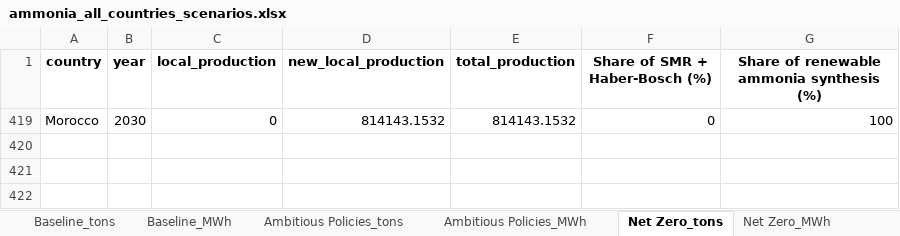
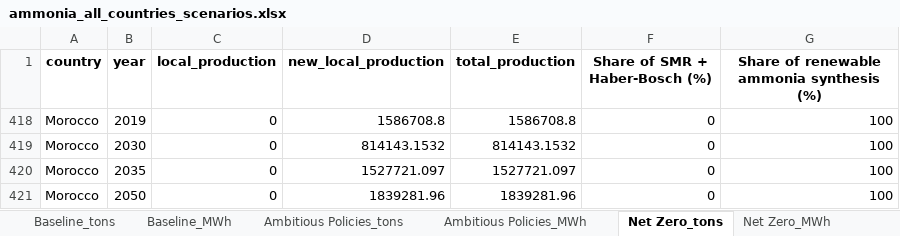
Before and after one commit to ljansen-iee/SEED, an Excel workbook: industry/input_data/petrochemicals/ammonia_all_countries_scenarios.xlsx, sheet Net Zero_tons, drawn as a sheet; values as stored, in another font and other column widths than the file's, no borders; the diff names each change by its address in the sheet, - before the commit and + after, or states it on an @@ line.

```diff
--- a/industry/input_data/petrochemicals/ammonia_all_countries_scenarios.xlsx (sheet Net Zero_tons)
+++ b/industry/input_data/petrochemicals/ammonia_all_countries_scenarios.xlsx (sheet Net Zero_tons)
@@ row 418 unhidden: Morocco | 2019 | 0 | 1586708.8 | 1586708.8 | 0 | 100 @@
@@ row 420 unhidden: Morocco | 2035 | 0 | 1527721.097 | 1527721.097 | 0 | 100 @@
@@ row 421 unhidden: Morocco | 2050 | 0 | 1839281.96 | 1839281.96 | 0 | 100 @@
```
Also changed, not shown: sheet historical_net_ammonia, sheet Sheet1, sheet Baseline_MWh, sheet Net Zero_MWh, sheet Baseline_tons, sheet combined_wide, 31 other files.
